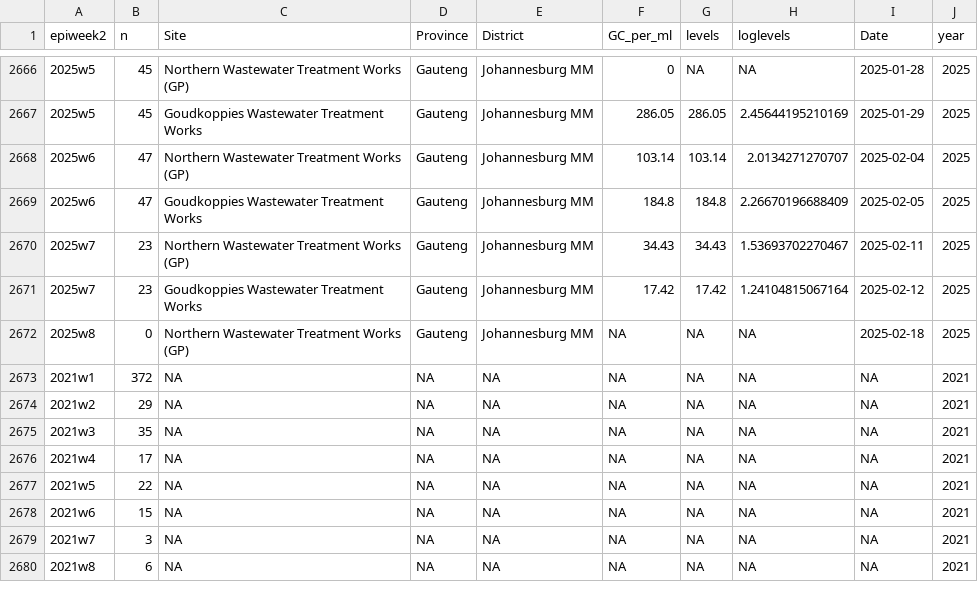
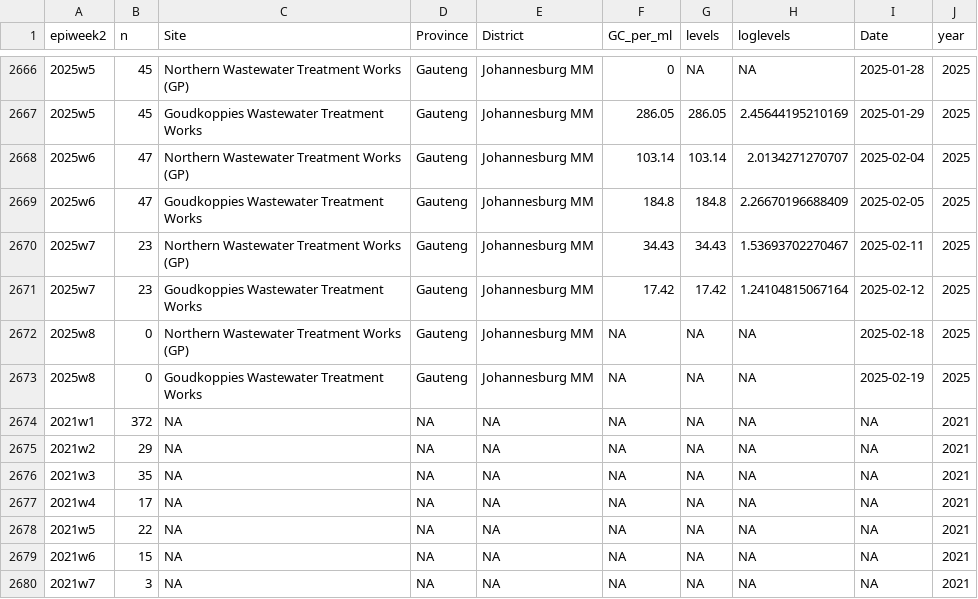
Before and after one commit to NICD-Wastewater-Genomics/NICD-Dash-Data, a CSV file: provincial_cases_vs_levels.csv, drawn as a sheet; only a part is shown, gaps mark what is left out; the shorter side is filled out with more unchanged rows.

Commit message:
Automatic quantitative data update

```diff
--- a/provincial_cases_vs_levels.csv
+++ b/provincial_cases_vs_levels.csv
@@ -2672,2 +2672,3 @@
 "2025w8",0,"Northern Wastewater Treatment Works (GP)","Gauteng","Johannesburg MM",NA,NA,NA,2025-02-18,2025
+"2025w8",0,"Goudkoppies Wastewater Treatment Works","Gauteng","Johannesburg MM",NA,NA,NA,2025-02-19,2025
 "2021w1",372,NA,NA,NA,NA,NA,NA,NA,2021
```
Also changed, not shown: rsa_cases_vs_levels.csv.
